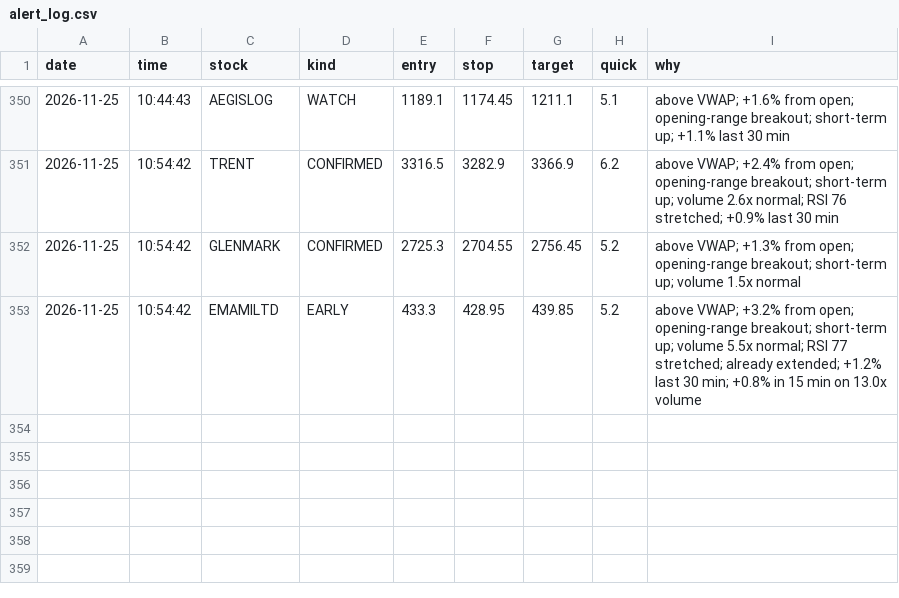
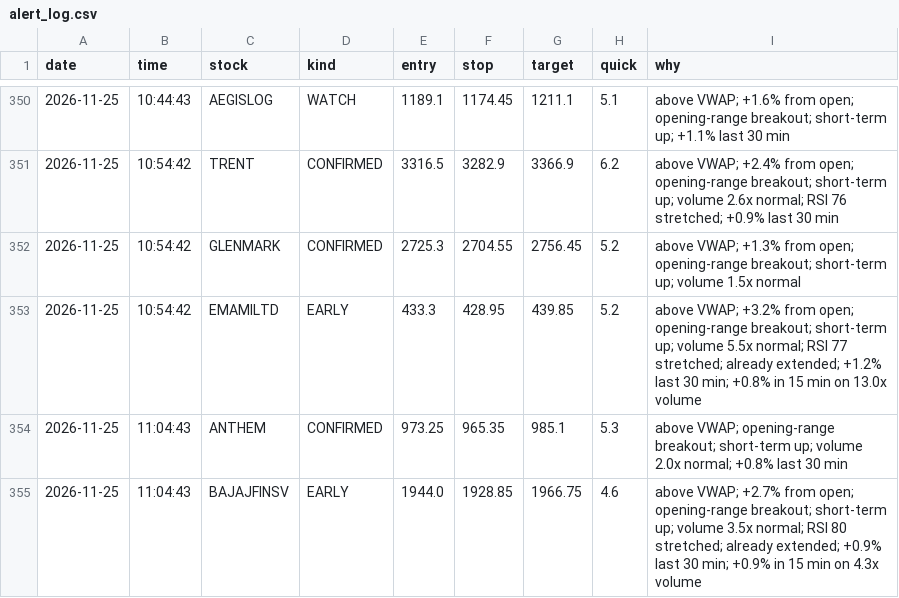
Before and after one commit to Basha17/mystock, a CSV file: alert_log.csv, drawn as a sheet; only a part is shown, gaps mark what is left out; the diff names each change by its address in the sheet, - before the commit and + after, or states it on an @@ line.

Commit message:
Update alert log

```diff
--- a/alert_log.csv
+++ b/alert_log.csv
+row 354: 2026-11-25 | 11:04:43 | ANTHEM | CONFIRMED | 973.25 | 965.35 | 985.1 | 5.3 | above VWAP; opening-range breakout; short-term up; volume 2.0x normal; +0.8% last 30 min
+row 355: 2026-11-25 | 11:04:43 | BAJAJFINSV | EARLY | 1944.0 | 1928.85 | 1966.75 | 4.6 | above VWAP; +2.7% from open; opening-range breakout; short-term up; volume 3.5x normal; RSI 80 stretched; already extended; +0.9% last 30 min; +0.9% in 15 min on 4.3x volume
```
